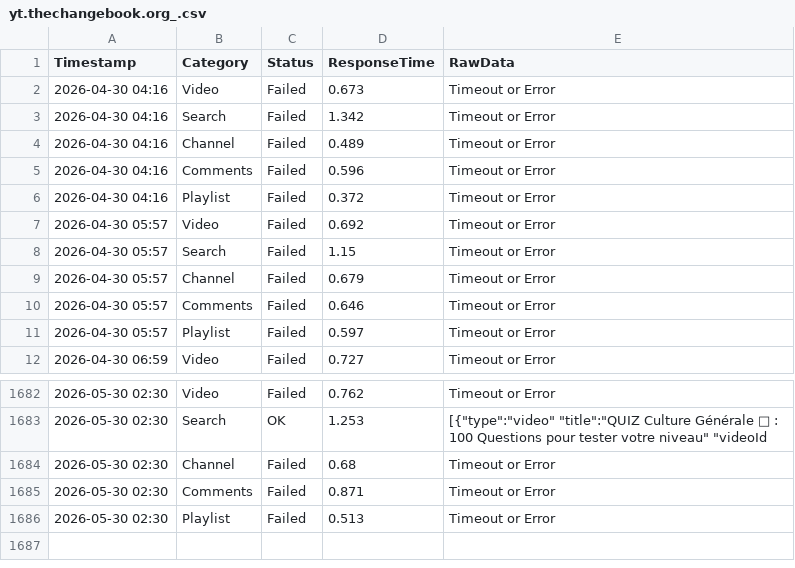
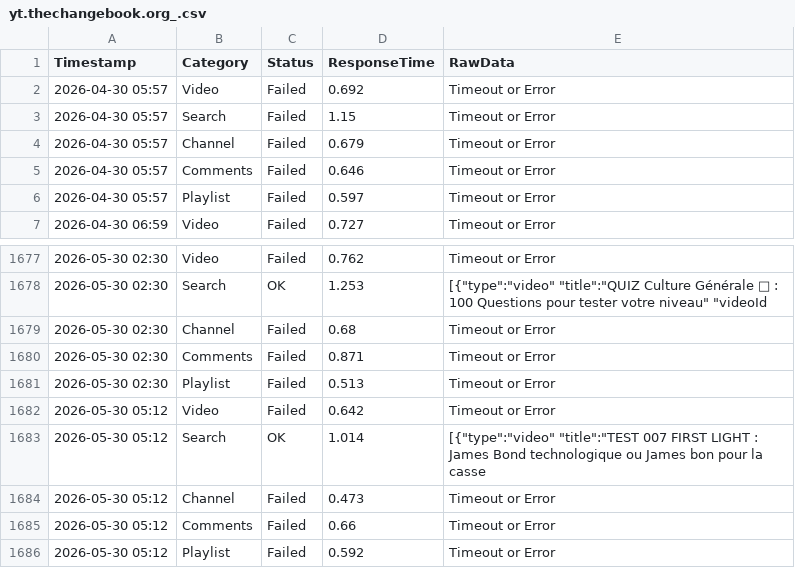
Before and after one commit to yuto1106110/invidious-health, a CSV file: logs/yt.thechangebook.org_.csv, drawn as a sheet; only a part is shown, gaps mark what is left out; removed rows and columns are numbered as before the commit, all else as after; the diff names each change by its address in the sheet, - before the commit and + after, or states it on an @@ line.

```diff
--- a/logs/yt.thechangebook.org_.csv
+++ b/logs/yt.thechangebook.org_.csv
-row 2: 2026-04-30 04:16 | Video | Failed | 0.673 | Timeout or Error
-row 3: 2026-04-30 04:16 | Search | Failed | 1.342 | Timeout or Error
-row 4: 2026-04-30 04:16 | Channel | Failed | 0.489 | Timeout or Error
-row 5: 2026-04-30 04:16 | Comments | Failed | 0.596 | Timeout or Error
-row 6: 2026-04-30 04:16 | Playlist | Failed | 0.372 | Timeout or Error
+row 1682: 2026-05-30 05:12 | Video | Failed | 0.642 | Timeout or Error
+row 1683: 2026-05-30 05:12 | Search | OK | 1.014 | [{"type":"video" "title":"TEST 007 FIRST LIGHT : James Bond technologique ou James bon pour la casse
+row 1684: 2026-05-30 05:12 | Channel | Failed | 0.473 | Timeout or Error
+row 1685: 2026-05-30 05:12 | Comments | Failed | 0.66 | Timeout or Error
+row 1686: 2026-05-30 05:12 | Playlist | Failed | 0.592 | Timeout or Error
```
Also changed, not shown: logs/inv.kamuridesu.com_.csv, logs/invidious.ducks.party_.csv, 8 other files.
